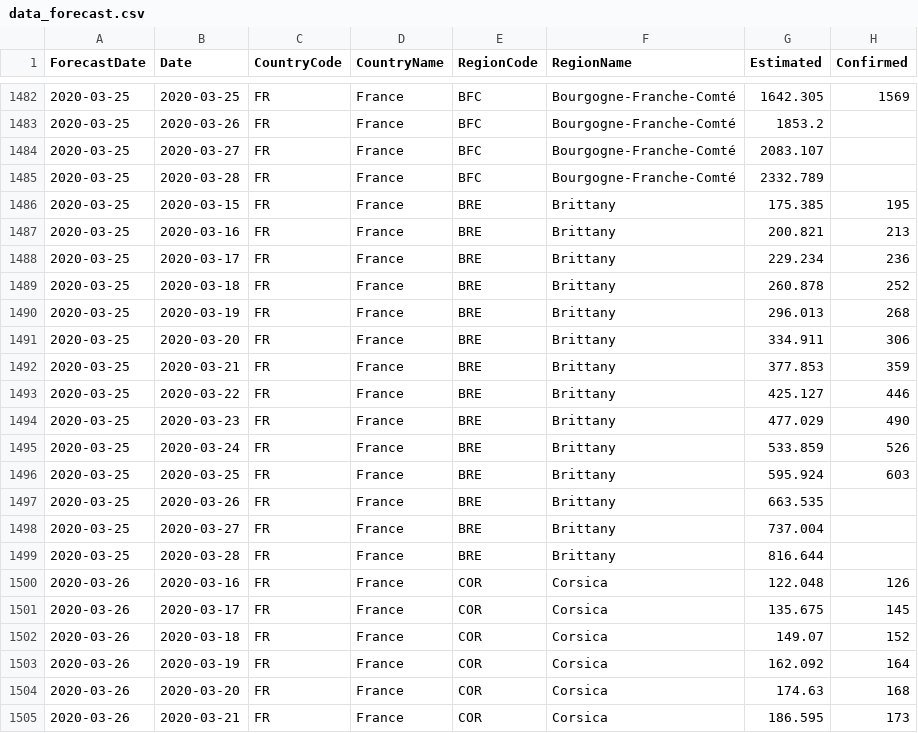
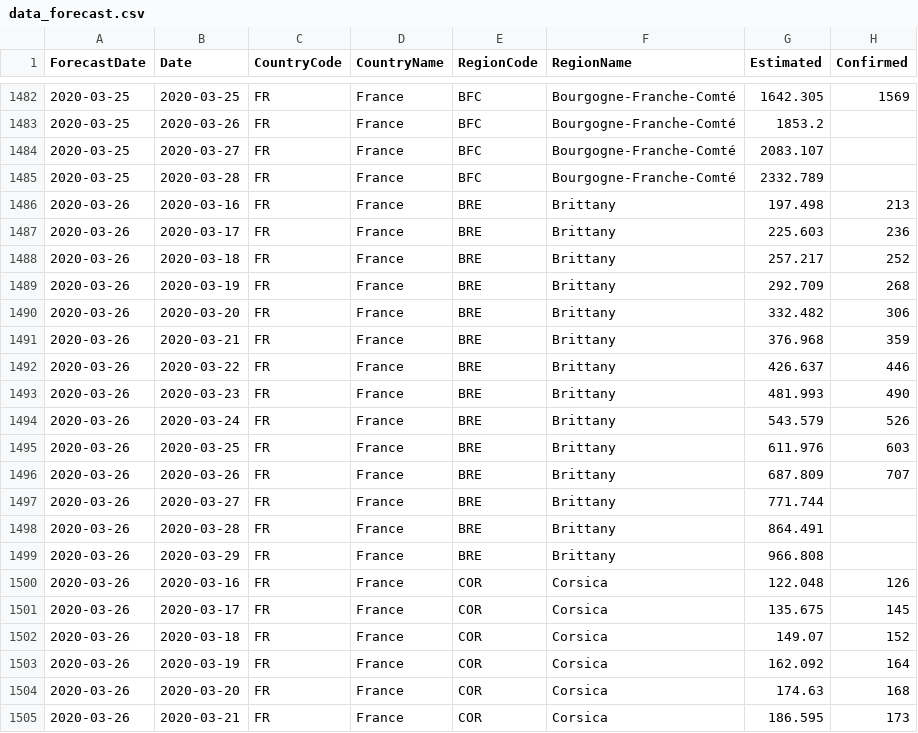
Before and after one commit to sfrias/data, a CSV file: data_forecast.csv, drawn as a sheet; only a part is shown, gaps mark what is left out; the diff covers the shown part only.

```diff
--- a/data_forecast.csv
+++ b/data_forecast.csv
@@ -1485,16 +1485,16 @@ ForecastDate,Date,CountryCode,CountryName,RegionCode,RegionName,Estimated,Confir
 2020-03-25,2020-03-28,FR,France,BFC,Bourgogne-Franche-Comté,2332.789,
-2020-03-25,2020-03-15,FR,France,BRE,Brittany,175.385,195
-2020-03-25,2020-03-16,FR,France,BRE,Brittany,200.821,213
-2020-03-25,2020-03-17,FR,France,BRE,Brittany,229.234,236
-2020-03-25,2020-03-18,FR,France,BRE,Brittany,260.878,252
-2020-03-25,2020-03-19,FR,France,BRE,Brittany,296.013,268
-2020-03-25,2020-03-20,FR,France,BRE,Brittany,334.911,306
-2020-03-25,2020-03-21,FR,France,BRE,Brittany,377.853,359
-2020-03-25,2020-03-22,FR,France,BRE,Brittany,425.127,446
-2020-03-25,2020-03-23,FR,France,BRE,Brittany,477.029,490
-2020-03-25,2020-03-24,FR,France,BRE,Brittany,533.859,526
-2020-03-25,2020-03-25,FR,France,BRE,Brittany,595.924,603
-2020-03-25,2020-03-26,FR,France,BRE,Brittany,663.535,
-2020-03-25,2020-03-27,FR,France,BRE,Brittany,737.004,
-2020-03-25,2020-03-28,FR,France,BRE,Brittany,816.644,
+2020-03-26,2020-03-16,FR,France,BRE,Brittany,197.498,213
+2020-03-26,2020-03-17,FR,France,BRE,Brittany,225.603,236
+2020-03-26,2020-03-18,FR,France,BRE,Brittany,257.217,252
+2020-03-26,2020-03-19,FR,France,BRE,Brittany,292.709,268
+2020-03-26,2020-03-20,FR,France,BRE,Brittany,332.482,306
+2020-03-26,2020-03-21,FR,France,BRE,Brittany,376.968,359
+2020-03-26,2020-03-22,FR,France,BRE,Brittany,426.637,446
+2020-03-26,2020-03-23,FR,France,BRE,Brittany,481.993,490
+2020-03-26,2020-03-24,FR,France,BRE,Brittany,543.579,526
+2020-03-26,2020-03-25,FR,France,BRE,Brittany,611.976,603
+2020-03-26,2020-03-26,FR,France,BRE,Brittany,687.809,707
+2020-03-26,2020-03-27,FR,France,BRE,Brittany,771.744,
+2020-03-26,2020-03-28,FR,France,BRE,Brittany,864.491,
+2020-03-26,2020-03-29,FR,France,BRE,Brittany,966.808,
 2020-03-26,2020-03-16,FR,France,COR,Corsica,122.048,126
```
Also changed, not shown: 1 added row, 1 removed row and 63 edited cells elsewhere in this file, data.csv, data_categories.csv, 37 other files.
